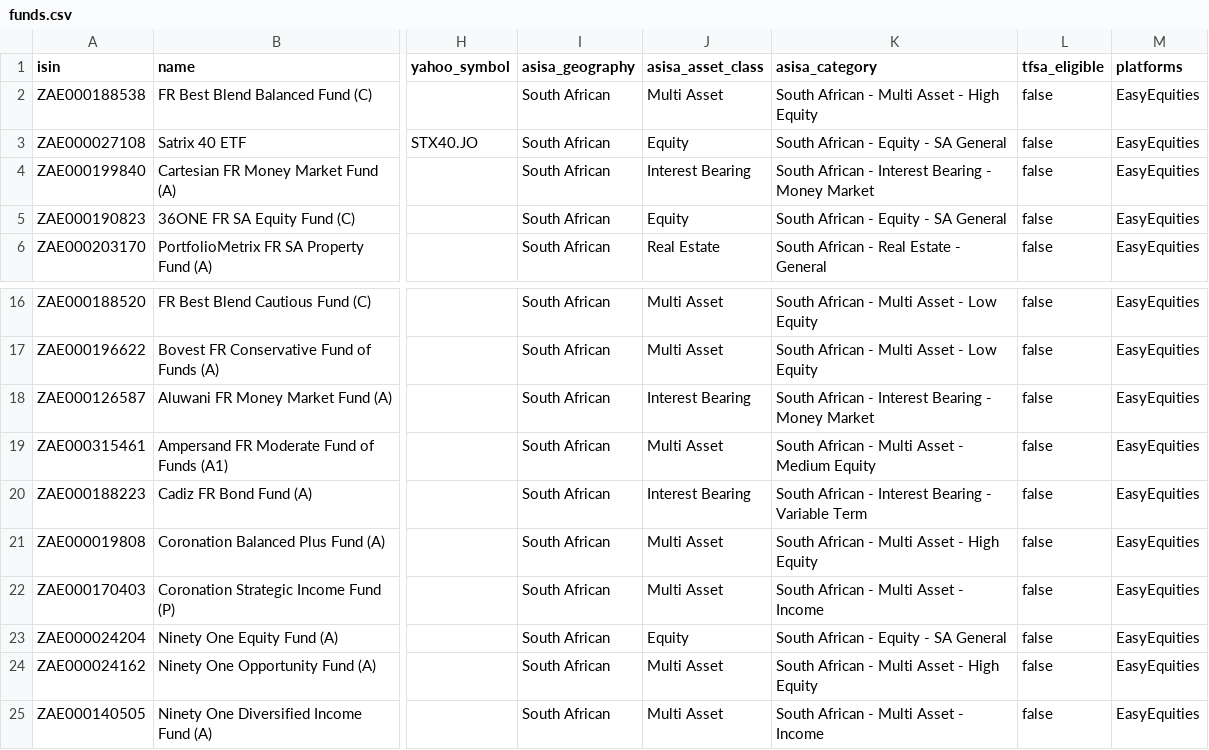
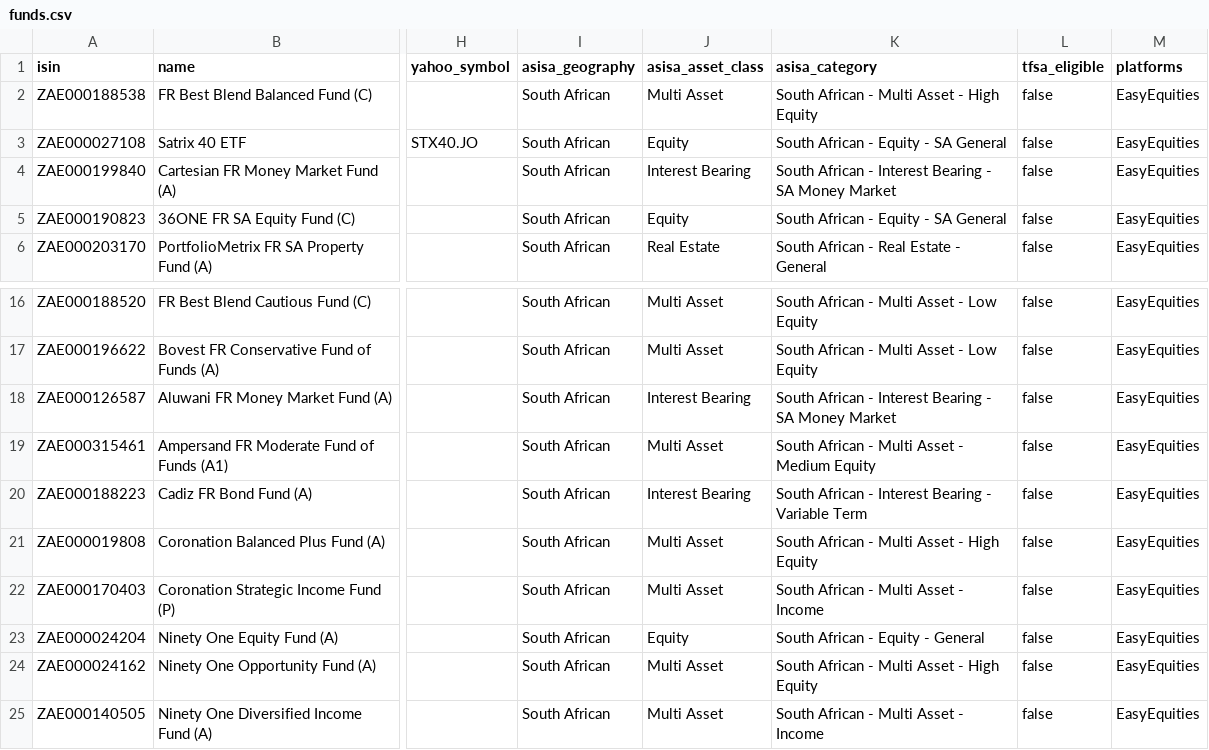
Before and after one commit to dyxale001/ImpactAlphaSwarm, a CSV file: backend/data/funds/funds.csv, drawn as a sheet; only a part is shown, gaps mark what is left out; the diff names each change by its address in the sheet, - before the commit and + after, or states it on an @@ line.

Commit message:
Bring fund categories up to the 2025 ASISA standard
Rename money market to SA Money Market, add SA Equity General, Global Equity US and Global Equity Unclassified, and re-file Ninety One Equity under SA Equity General as its sheet states.

```diff
--- a/backend/data/funds/funds.csv
+++ b/backend/data/funds/funds.csv
-K4 (asisa_category): …Bearing - Money Market
+K4 (asisa_category): …Bearing - SA Money Market
-K18 (asisa_category): …Bearing - Money Market
+K18 (asisa_category): …Bearing - SA Money Market
-K23 (asisa_category): South African - Equity - SA General
+K23 (asisa_category): South African - Equity - General
```
Also changed, not shown: 5 other files.
